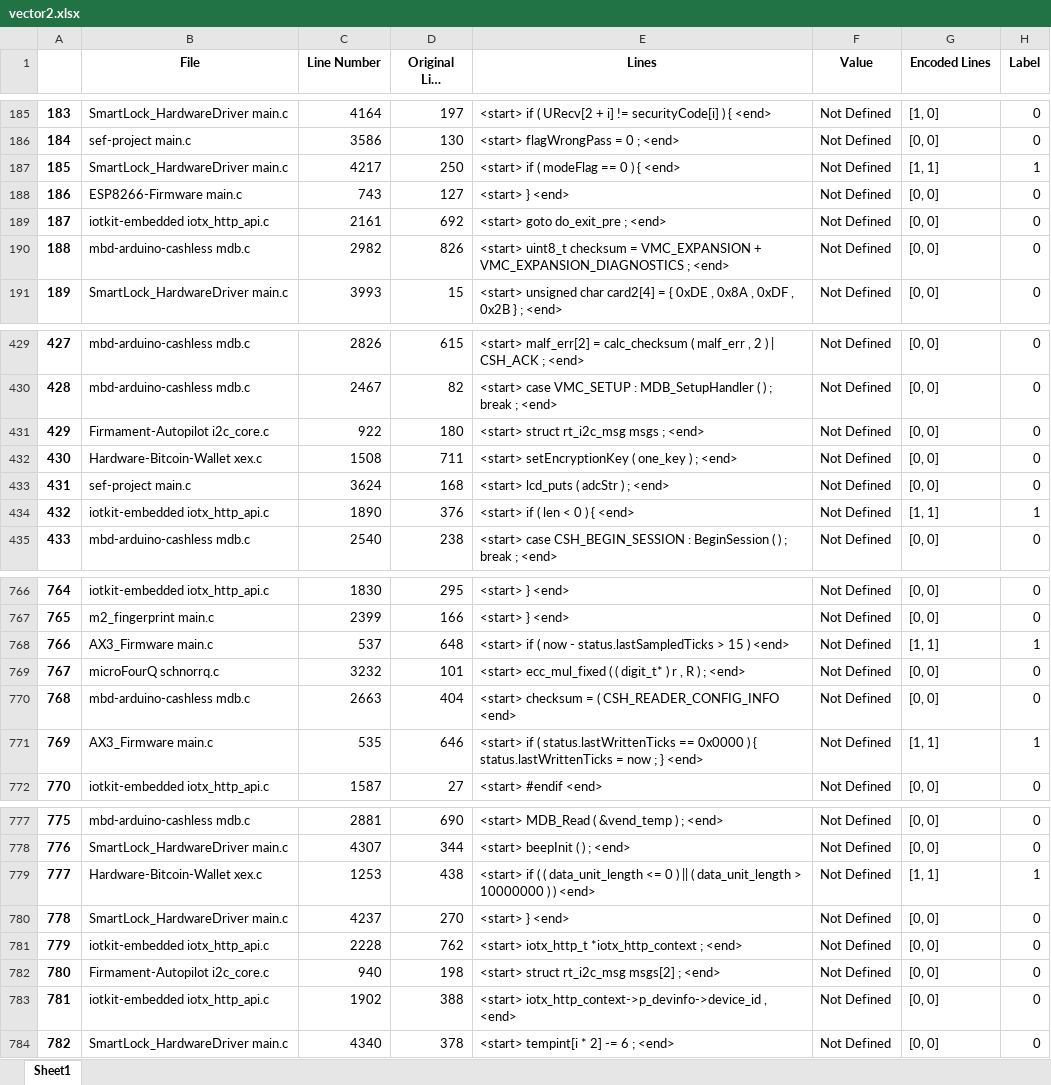
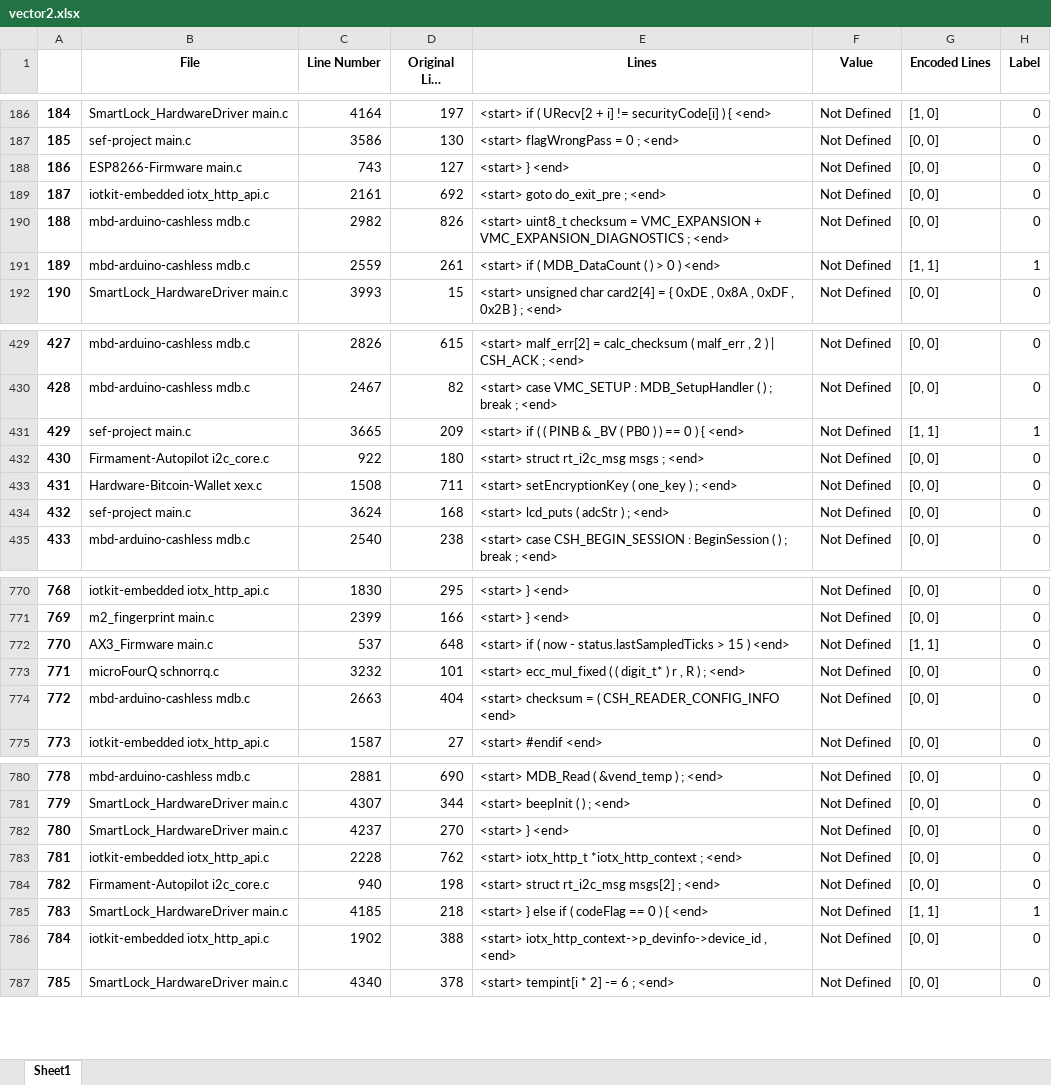
Before and after one commit to sakshmenon/Faulthunter-new-approach, an Excel workbook: dataset/vector2.xlsx, sheet Sheet1, drawn as a sheet; only a part is shown, gaps mark what is left out; long unchanged cells end in …; values as stored, in another font and other column widths than the file's, no borders; removed rows and columns are numbered as before the commit, all else as after; the diff covers the shown part only; the diff names each change by its address in the sheet, - before the commit and + after, or states it on an @@ line.

```diff
--- a/dataset/vector2.xlsx (sheet Sheet1)
+++ b/dataset/vector2.xlsx (sheet Sheet1)
@@ column A renumbered from row 18 down @@
-row 187: 185 | SmartLock_HardwareDriver main.c | 4217 | 250 | <start> if ( modeFlag == 0 ) { <end> | Not Defined | [1, 1] | 1
+row 191: 189 | mbd-arduino-cashless mdb.c | 2559 | 261 | <start> if ( MDB_DataCount ( ) > 0 ) <end> | Not Defined | [1, 1] | 1
+row 431: 429 | sef-project main.c | 3665 | 209 | <start> if ( ( PINB & _BV ( PB0 ) ) == 0 ) { <end> | Not Defined | [1, 1] | 1
-row 434: 432 | iotkit-embedded iotx_http_api.c | 1890 | 376 | <start> if ( len < 0 ) { <end> | Not Defined | [1, 1] | 1
-H772 (Label): 1
+H772 (Label): 0
-row 771: 769 | AX3_Firmware main.c | 535 | 646 | <start> if ( status.lastWrittenTicks == 0x0000 ) { status.lastWrittenTicks = now ; } <end> | Not Defined | [1, 1] | 1
-row 779: 777 | Hardware-Bitcoin-Wallet xex.c | 1253 | 438 | <start> if ( ( data_unit_length <= 0 ) || ( data_unit_length > 10000000 ) ) <end> | Not Defined | [1, 1] | 1
+row 785: 783 | SmartLock_HardwareDriver main.c | 4185 | 218 | <start> } else if ( codeFlag == 0 ) { <end> | Not Defined | [1, 1] | 1
```
Also changed, not shown: 12 added rows, 8 removed rows, 5 moved rows and 3 edited cells elsewhere in this sheet, dataset/vector0.xlsx, dataset/vector1.xlsx, 4 other files.
